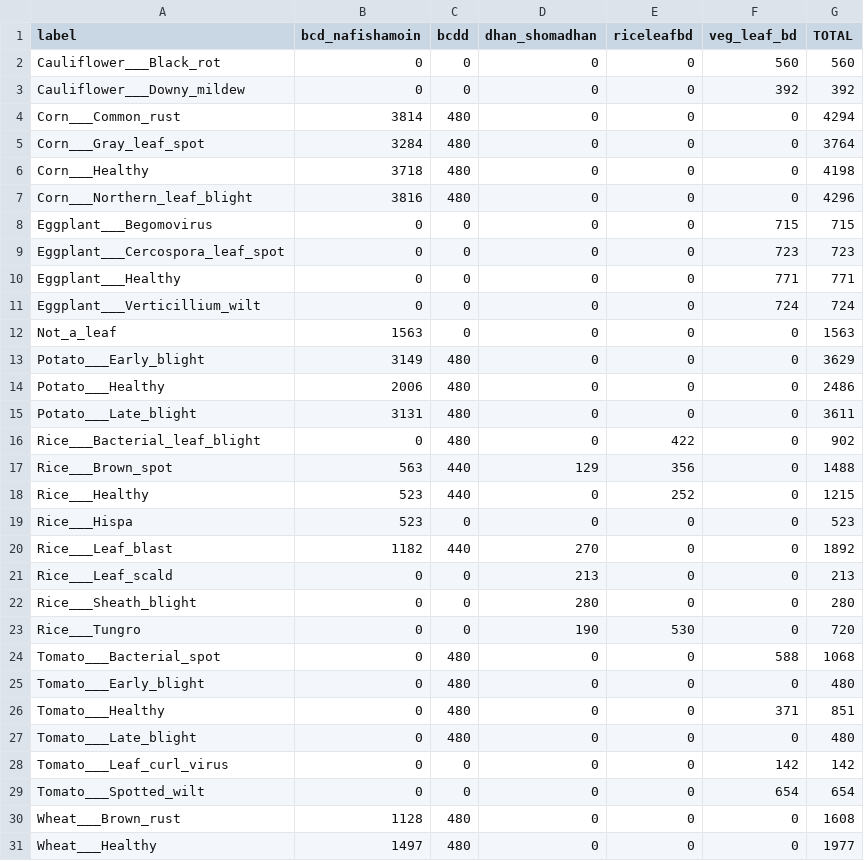
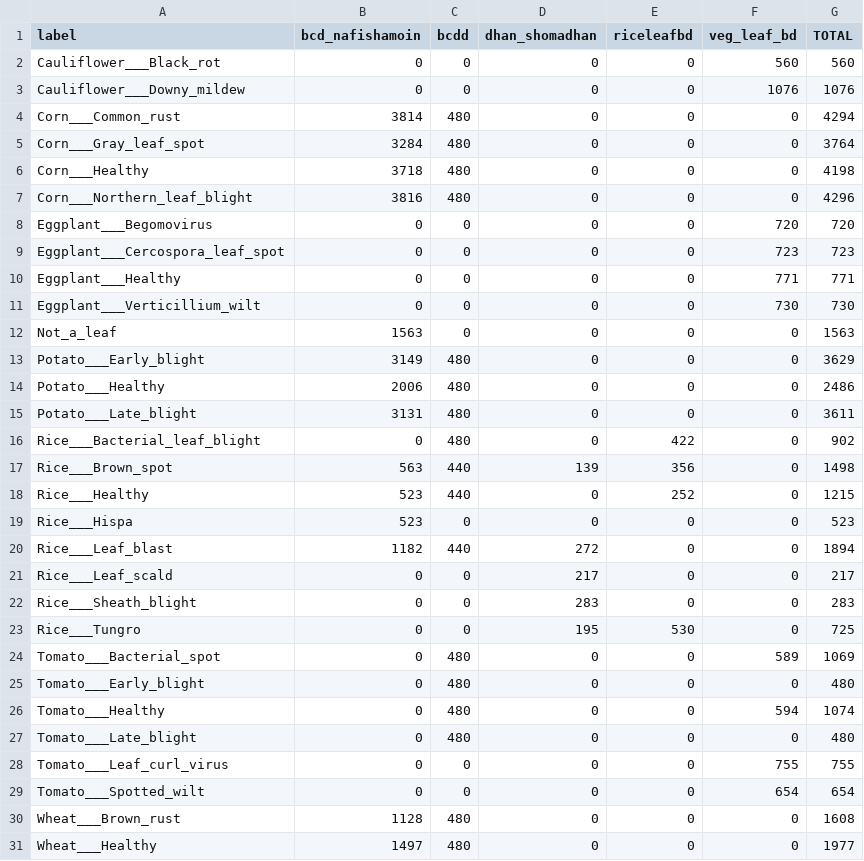
Before and after one commit to arafat0924/corn-rust, a CSV file: reports/labels/class_counts.csv, drawn as a sheet; only a part is shown.

```diff
--- a/reports/labels/class_counts.csv
+++ b/reports/labels/class_counts.csv
@@ -2,3 +2,3 @@ label,bcd_nafishamoin,bcdd,dhan_shomadhan,riceleafbd,veg_leaf_bd,TOTAL
 Cauliflower___Black_rot,0,0,0,0,560,560
-Cauliflower___Downy_mildew,0,0,0,0,392,392
+Cauliflower___Downy_mildew,0,0,0,0,1076,1076
 Corn___Common_rust,3814,480,0,0,0,4294
@@ -7,6 +7,6 @@ Corn___Healthy,3718,480,0,0,0,4198
 Corn___Northern_leaf_blight,3816,480,0,0,0,4296
-Eggplant___Begomovirus,0,0,0,0,715,715
+Eggplant___Begomovirus,0,0,0,0,720,720
 Eggplant___Cercospora_leaf_spot,0,0,0,0,723,723
 Eggplant___Healthy,0,0,0,0,771,771
-Eggplant___Verticillium_wilt,0,0,0,0,724,724
+Eggplant___Verticillium_wilt,0,0,0,0,730,730
 Not_a_leaf,1563,0,0,0,0,1563
@@ -16,14 +16,14 @@ Potato___Late_blight,3131,480,0,0,0,3611
 Rice___Bacterial_leaf_blight,0,480,0,422,0,902
-Rice___Brown_spot,563,440,129,356,0,1488
+Rice___Brown_spot,563,440,139,356,0,1498
 Rice___Healthy,523,440,0,252,0,1215
 Rice___Hispa,523,0,0,0,0,523
-Rice___Leaf_blast,1182,440,270,0,0,1892
-Rice___Leaf_scald,0,0,213,0,0,213
-Rice___Sheath_blight,0,0,280,0,0,280
-Rice___Tungro,0,0,190,530,0,720
-Tomato___Bacterial_spot,0,480,0,0,588,1068
+Rice___Leaf_blast,1182,440,272,0,0,1894
+Rice___Leaf_scald,0,0,217,0,0,217
+Rice___Sheath_blight,0,0,283,0,0,283
+Rice___Tungro,0,0,195,530,0,725
+Tomato___Bacterial_spot,0,480,0,0,589,1069
 Tomato___Early_blight,0,480,0,0,0,480
-Tomato___Healthy,0,480,0,0,371,851
+Tomato___Healthy,0,480,0,0,594,1074
 Tomato___Late_blight,0,480,0,0,0,480
-Tomato___Leaf_curl_virus,0,0,0,0,142,142
+Tomato___Leaf_curl_virus,0,0,0,0,755,755
 Tomato___Spotted_wilt,0,0,0,0,654,654
```
Also changed, not shown: reports/app_eval.csv, reports/ood/ood_eval.csv, 35 other files.
